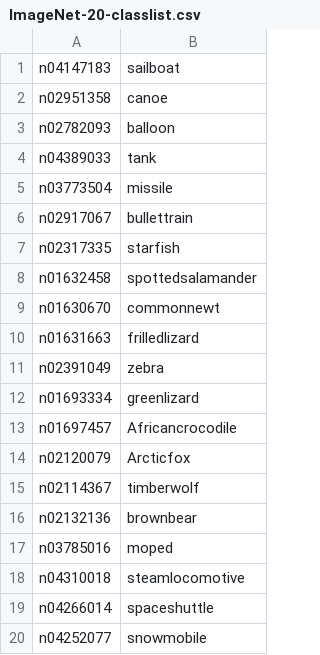
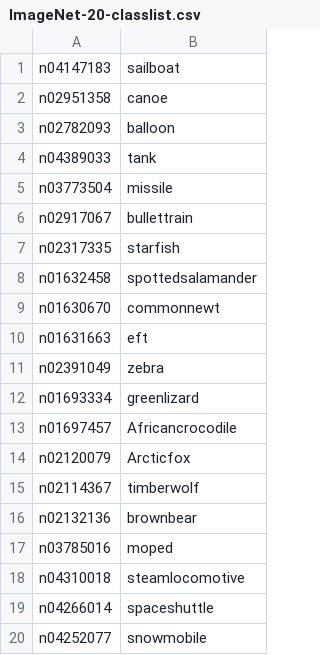
Before and after one commit to deeplearning-wisc/MCM, a CSV file: data/ImageNet20/ImageNet-20-classlist.csv, drawn as a sheet.

Commit message:
Update ImageNet-20-classlist.csv

```diff
--- a/data/ImageNet20/ImageNet-20-classlist.csv
+++ b/data/ImageNet20/ImageNet-20-classlist.csv
@@ -9,3 +9,3 @@ n01632458,spottedsalamander
 n01630670,commonnewt
-n01631663,frilledlizard
+n01631663,eft
 n02391049,zebra
```
